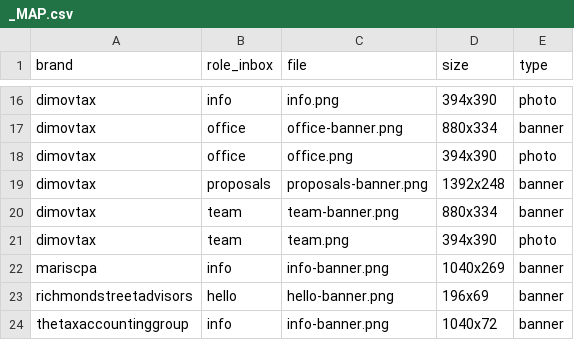
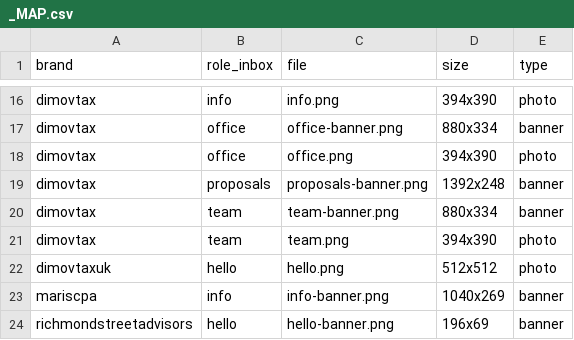
Before and after one commit to DimovTax/Signature-Pictures, a CSV file: photos/role/_MAP.csv, drawn as a sheet; only a part is shown, gaps mark what is left out; the shorter side is filled out with more unchanged rows; the diff names each change by its address in the sheet, - before the commit and + after, or states it on an @@ line.

```diff
--- a/photos/role/_MAP.csv
+++ b/photos/role/_MAP.csv
+row 22: dimovtaxuk | hello | hello.png | 512x512 | photo
```
Also changed, not shown: signatures/_role/_INDEX.csv, 8 other files.
